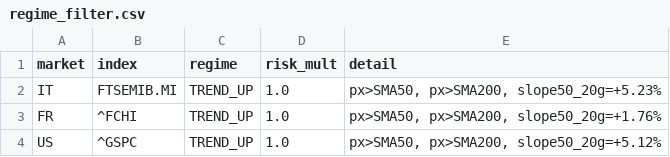
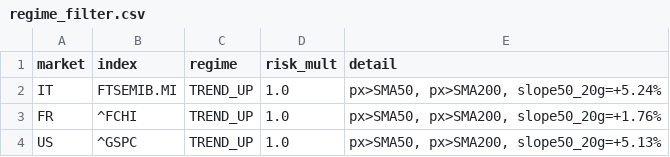
Before and after one commit to newspapergram-dot/mib-data, a CSV file: data/regime_filter.csv, drawn as a sheet.

```diff
--- a/data/regime_filter.csv
+++ b/data/regime_filter.csv
@@ -1,4 +1,4 @@
 market,index,regime,risk_mult,detail
-IT,FTSEMIB.MI,TREND_UP,1.0,"px>SMA50, px>SMA200, slope50_20g=+5.23%"
+IT,FTSEMIB.MI,TREND_UP,1.0,"px>SMA50, px>SMA200, slope50_20g=+5.24%"
 FR,^FCHI,TREND_UP,1.0,"px>SMA50, px>SMA200, slope50_20g=+1.76%"
-US,^GSPC,TREND_UP,1.0,"px>SMA50, px>SMA200, slope50_20g=+5.12%"
+US,^GSPC,TREND_UP,1.0,"px>SMA50, px>SMA200, slope50_20g=+5.13%"
```
Also changed, not shown: data/patterns.csv, data/score_output.csv, 7 other files.
